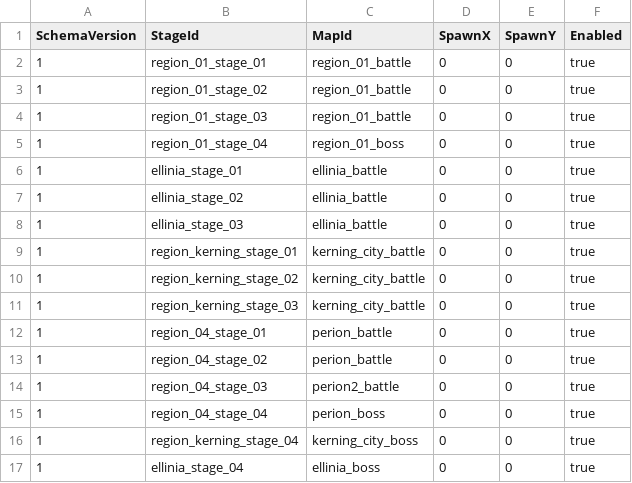
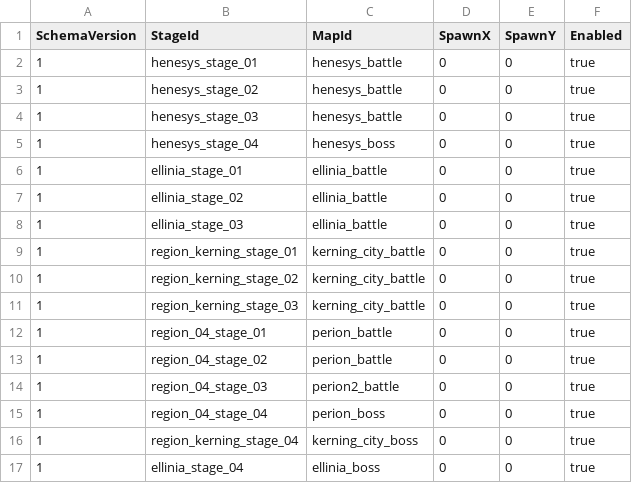
Before and after one commit to MagunMadown/MapleTactics, a CSV file: RootDesk/MyDesk/03_Data/StageMapRoutes.csv, drawn as a sheet.

```diff
--- a/RootDesk/MyDesk/03_Data/StageMapRoutes.csv
+++ b/RootDesk/MyDesk/03_Data/StageMapRoutes.csv
@@ -1,6 +1,6 @@
 SchemaVersion,StageId,MapId,SpawnX,SpawnY,Enabled
-1,region_01_stage_01,region_01_battle,0,0,true
-1,region_01_stage_02,region_01_battle,0,0,true
-1,region_01_stage_03,region_01_battle,0,0,true
-1,region_01_stage_04,region_01_boss,0,0,true
+1,henesys_stage_01,henesys_battle,0,0,true
+1,henesys_stage_02,henesys_battle,0,0,true
+1,henesys_stage_03,henesys_battle,0,0,true
+1,henesys_stage_04,henesys_boss,0,0,true
 1,ellinia_stage_01,ellinia_battle,0,0,true
```
Also changed, not shown: RootDesk/MyDesk/03_Data/NodeDefinitions.csv, RootDesk/MyDesk/03_Data/StageDefinitions.csv, 16 other files.
